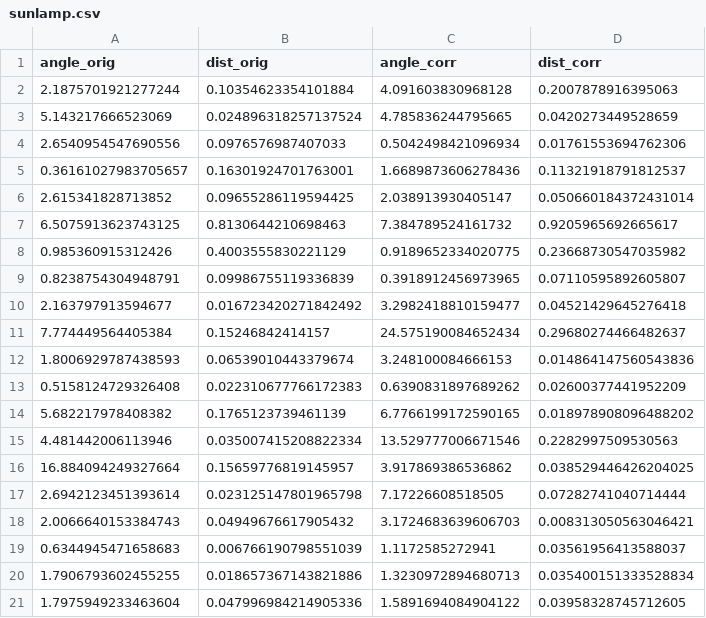
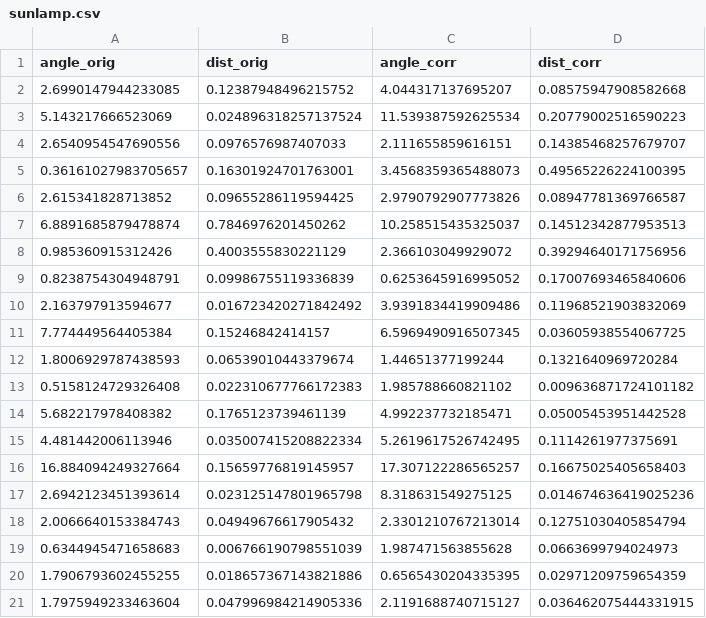
Before and after one commit to xuanfengtianbalk/domaingap, a CSV file: outputs/alpha_eval/sunlamp.csv, drawn as a sheet.

```diff
--- a/outputs/alpha_eval/sunlamp.csv
+++ b/outputs/alpha_eval/sunlamp.csv
@@ -1,21 +1,21 @@
 angle_orig,dist_orig,angle_corr,dist_corr
-2.1875701921277244,0.10354623354101884,4.091603830968128,0.2007878916395063
-5.143217666523069,0.024896318257137524,4.785836244795665,0.0420273449528659
-2.6540954547690556,0.0976576987407033,0.5042498421096934,0.01761553694762306
-0.36161027983705657,0.16301924701763001,1.6689873606278436,0.11321918791812537
-2.615341828713852,0.09655286119594425,2.038913930405147,0.050660184372431014
-6.5075913623743125,0.8130644210698463,7.384789524161732,0.9205965692665617
-0.985360915312426,0.4003555830221129,0.9189652334020775,0.23668730547035982
-0.8238754304948791,0.09986755119336839,0.3918912456973965,0.07110595892605807
-2.163797913594677,0.016723420271842492,3.2982418810159477,0.04521429645276418
-7.774449564405384,0.15246842414157,24.575190084652434,0.29680274466482637
-1.8006929787438593,0.06539010443379674,3.248100084666153,0.014864147560543836
-0.5158124729326408,0.022310677766172383,0.6390831897689262,0.02600377441952209
-5.682217978408382,0.1765123739461139,6.7766199172590165,0.018978908096488202
-4.481442006113946,0.035007415208822334,13.529777006671546,0.2282997509530563
-16.884094249327664,0.15659776819145957,3.917869386536862,0.038529446426204025
-2.6942123451393614,0.023125147801965798,7.17226608518505,0.07282741040714444
-2.0066640153384743,0.04949676617905432,3.1724683639606703,0.008313050563046421
-0.6344945471658683,0.006766190798551039,1.1172585272941,0.03561956413588037
-1.7906793602455255,0.018657367143821886,1.3230972894680713,0.035400151333528834
-1.7975949233463604,0.047996984214905336,1.5891694084904122,0.03958328745712605
+2.6990147944233085,0.12387948496215752,4.044317137695207,0.08575947908582668
+5.143217666523069,0.024896318257137524,11.539387592625534,0.20779002516590223
+2.6540954547690556,0.0976576987407033,2.111655859616151,0.14385468257679707
+0.36161027983705657,0.16301924701763001,3.4568359365488073,0.49565226224100395
+2.615341828713852,0.09655286119594425,2.9790792907773826,0.08947781369766587
+6.8891685879478874,0.7846976201450262,10.258515435325037,0.14512342877953513
+0.985360915312426,0.4003555830221129,2.366103049929072,0.39294640171756956
+0.8238754304948791,0.09986755119336839,0.6253645916995052,0.17007693465840606
+2.163797913594677,0.016723420271842492,3.9391834419909486,0.11968521903832069
+7.774449564405384,0.15246842414157,6.5969490916507345,0.03605938554067725
+1.8006929787438593,0.06539010443379674,1.44651377199244,0.1321640969720284
+0.5158124729326408,0.022310677766172383,1.985788660821102,0.009636871724101182
+5.682217978408382,0.1765123739461139,4.992237732185471,0.05005453951442528
+4.481442006113946,0.035007415208822334,5.2619617526742495,0.1114261977375691
+16.884094249327664,0.15659776819145957,17.307122286565257,0.16675025405658403
+2.6942123451393614,0.023125147801965798,8.318631549275125,0.014674636419025236
+2.0066640153384743,0.04949676617905432,2.3301210767213014,0.12751030405854794
+0.6344945471658683,0.006766190798551039,1.987471563855628,0.0663699794024973
+1.7906793602455255,0.018657367143821886,0.6565430204335395,0.02971209759654359
+1.7975949233463604,0.047996984214905336,2.1191688740715127,0.036462075444331915
```
Also changed, not shown: outputs/alpha_eval/lightbox.csv, 6 other files.
